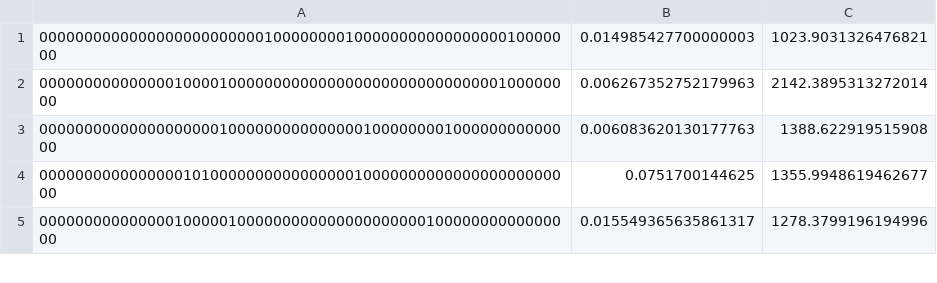
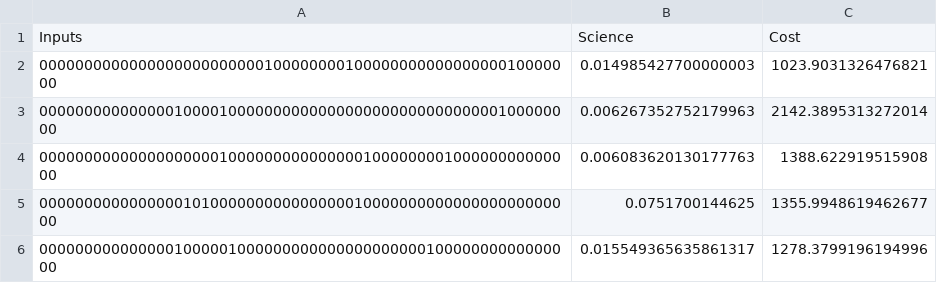
Before and after one commit to seakers/daphne_brain, a CSV file: iFEED_API/data/EOSS_data_recalculated.csv, drawn as a sheet; only a part is shown.

Commit message:
Data import for ifeed made more generic in order to handle GNC data

```diff
--- a/iFEED_API/data/EOSS_data_recalculated.csv
+++ b/iFEED_API/data/EOSS_data_recalculated.csv
@@ -1 +1,2 @@
+Inputs, Science, Cost
 000000000000000000000000010000000010000000000000000010000000,0.014985427700000003,1023.9031326476821
```
Also changed, not shown: 8 other files.
